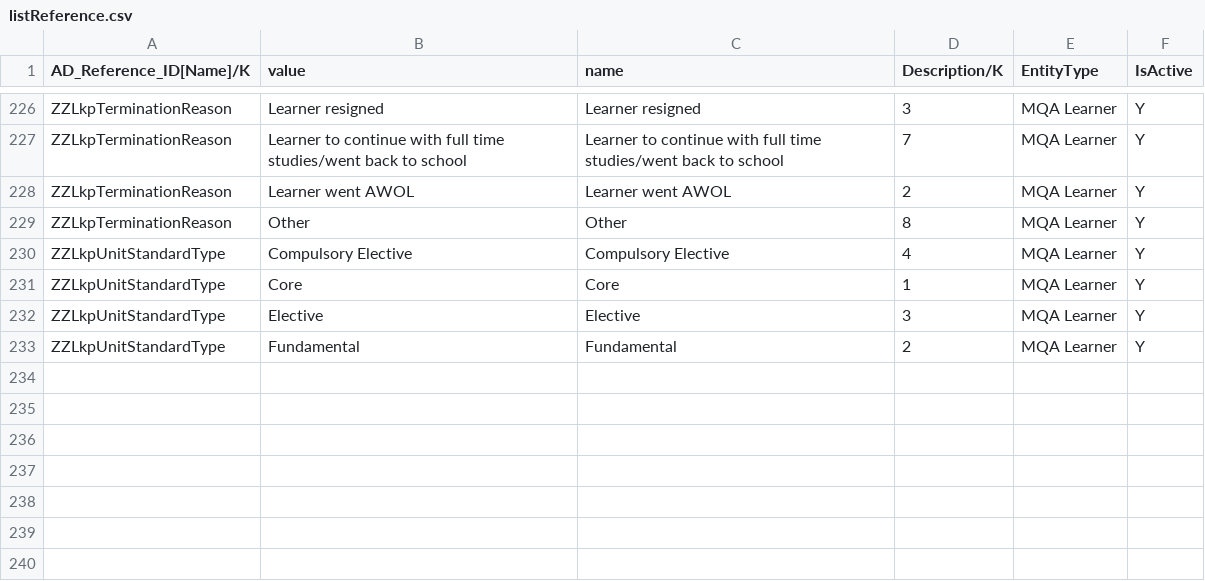
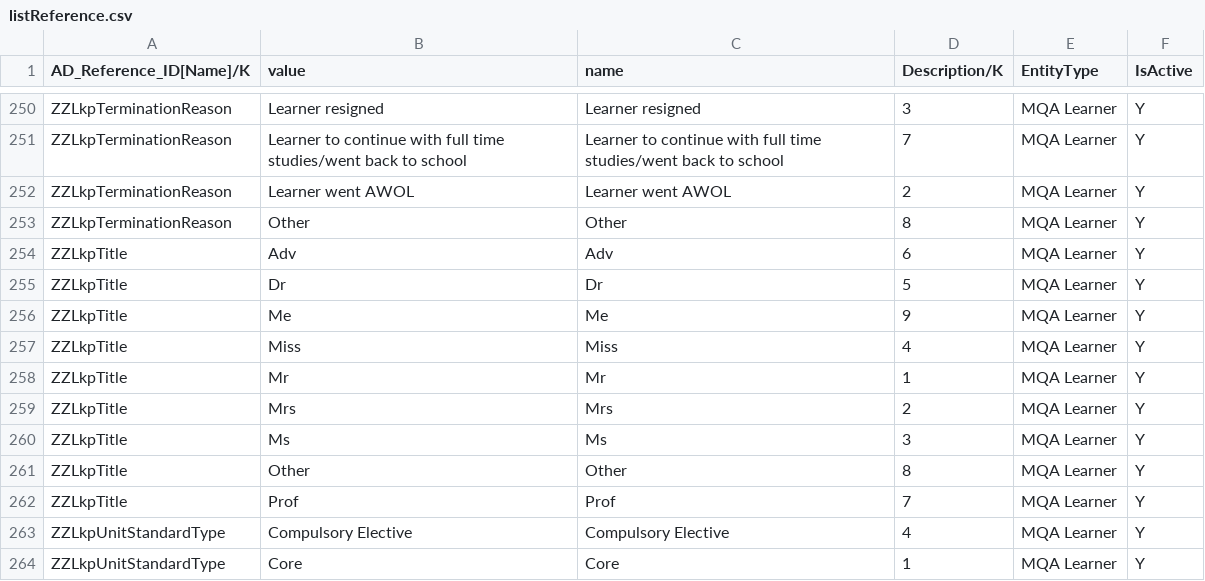
Before and after one commit to ntier-mqa/za.co.ntier.webform, a CSV file: 2pack/LearnerMasterImport/listReference.csv, drawn as a sheet; only a part is shown, gaps mark what is left out; the shorter side is filled out with more unchanged rows; the diff covers the shown part only.

Commit message:
MQA-295:Learner Assessment

```diff
--- a/2pack/LearnerMasterImport/listReference.csv
+++ b/2pack/LearnerMasterImport/listReference.csv
@@ -229,2 +253,11 @@ ZZLkpTerminationReason,Learner went AWOL,Learner went AWOL,2,MQA Learner,Y
 ZZLkpTerminationReason,Other,Other,8,MQA Learner,Y
+ZZLkpTitle,Adv,Adv,6,MQA Learner,Y
+ZZLkpTitle,Dr,Dr,5,MQA Learner,Y
+ZZLkpTitle,Me,Me,9,MQA Learner,Y
+ZZLkpTitle,Miss,Miss,4,MQA Learner,Y
+ZZLkpTitle,Mr,Mr,1,MQA Learner,Y
+ZZLkpTitle,Mrs,Mrs,2,MQA Learner,Y
+ZZLkpTitle,Ms,Ms,3,MQA Learner,Y
+ZZLkpTitle,Other,Other,8,MQA Learner,Y
+ZZLkpTitle,Prof,Prof,7,MQA Learner,Y
 ZZLkpUnitStandardType,Compulsory Elective,Compulsory Elective,4,MQA Learner,Y
```
Also changed, not shown: 24 added rows elsewhere in this file, 21 other files.
